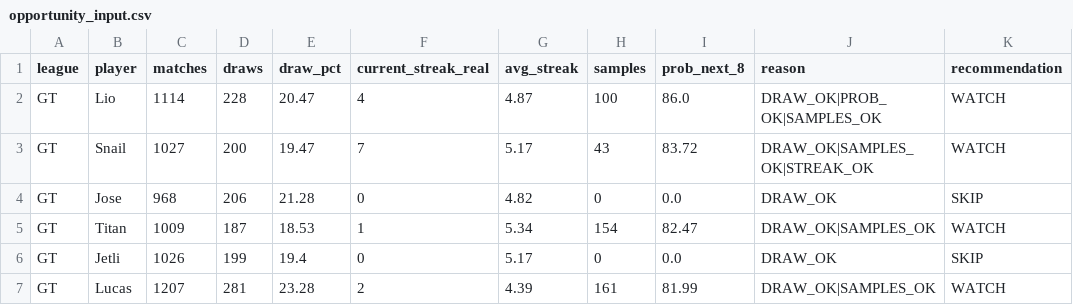
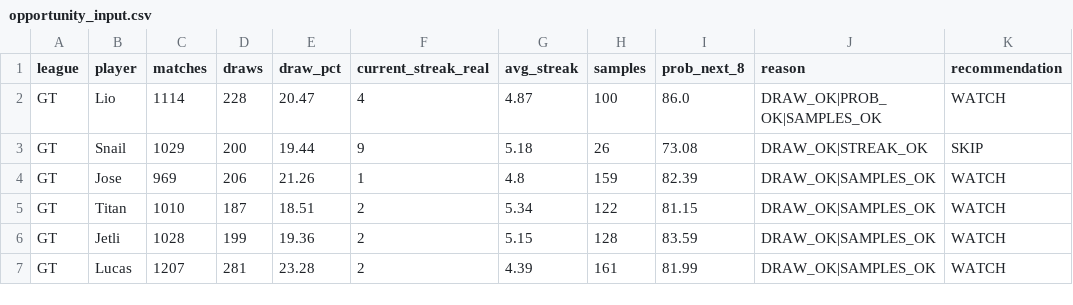
Before and after one commit to dgonzalez13/esports-tracker-full, a CSV file: opportunity_input.csv, drawn as a sheet; only a part is shown; the diff covers the shown part only.

```diff
--- a/opportunity_input.csv
+++ b/opportunity_input.csv
@@ -2,6 +2,6 @@ league,player,matches,draws,draw_pct,current_streak_real,avg_streak,samples,prob
 GT,Lio,1114,228,20.47,4,4.87,100,86.0,DRAW_OK|PROB_OK|SAMPLES_OK,WATCH
-GT,Snail,1027,200,19.47,7,5.17,43,83.72,DRAW_OK|SAMPLES_OK|STREAK_OK,WATCH
-GT,Jose,968,206,21.28,0,4.82,0,0.0,DRAW_OK,SKIP
-GT,Titan,1009,187,18.53,1,5.34,154,82.47,DRAW_OK|SAMPLES_OK,WATCH
-GT,Jetli,1026,199,19.4,0,5.17,0,0.0,DRAW_OK,SKIP
+GT,Snail,1029,200,19.44,9,5.18,26,73.08,DRAW_OK|STREAK_OK,SKIP
+GT,Jose,969,206,21.26,1,4.8,159,82.39,DRAW_OK|SAMPLES_OK,WATCH
+GT,Titan,1010,187,18.51,2,5.34,122,81.15,DRAW_OK|SAMPLES_OK,WATCH
+GT,Jetli,1028,199,19.36,2,5.15,128,83.59,DRAW_OK|SAMPLES_OK,WATCH
 GT,Lucas,1207,281,23.28,2,4.39,161,81.99,DRAW_OK|SAMPLES_OK,WATCH
```
Also changed, not shown: 81 edited cells elsewhere in this file, 3 other files.
